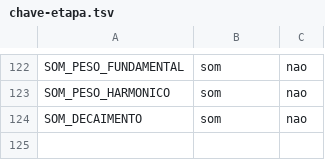
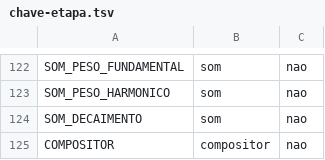
Before and after one commit to vitoriamariadb/MeowSystem, a TSV file: assets/contratos/chave-etapa.tsv, drawn as a sheet; only a part is shown, gaps mark what is left out; the diff names each change by its address in the sheet, - before the commit and + after, or states it on an @@ line.

Commit message:
feat(install): etapa_compositor liga o shim e manda o build para o fundo; chave COMPOSITOR

```diff
--- a/assets/contratos/chave-etapa.tsv
+++ b/assets/contratos/chave-etapa.tsv
+row 125: COMPOSITOR | compositor | nao
```
Also changed, not shown: 7 other files.
